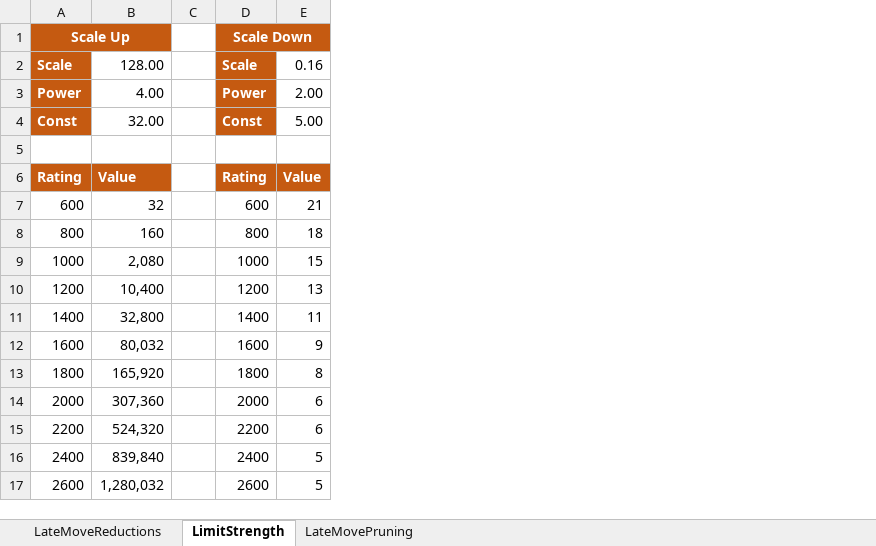
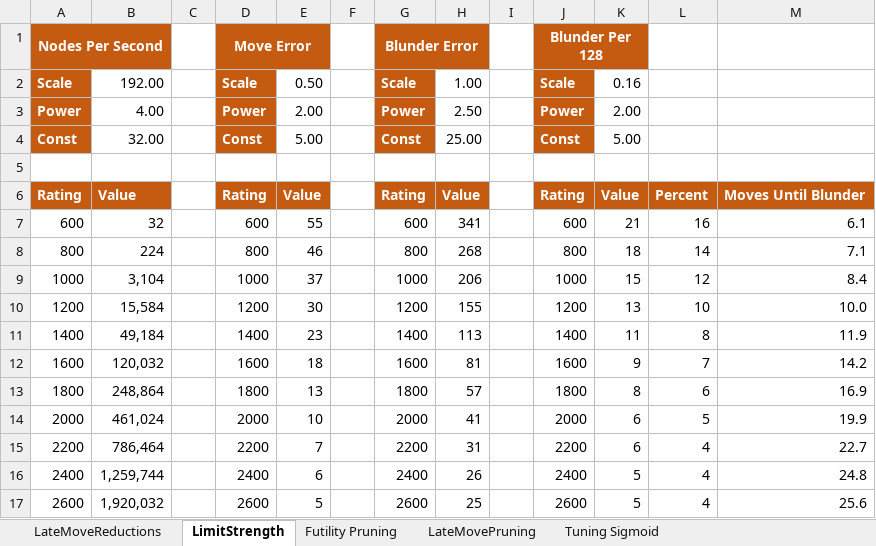
Before and after one commit to ekmadsen/MadChess, an Excel workbook: Calculations.xlsx, sheet LimitStrength, drawn as a sheet; values as stored, in another font and other column widths than the file's, no borders; removed rows and columns are numbered as before the commit, all else as after; the diff names each change by its address in the sheet, - before the commit and + after, or states it on an @@ line.

Commit message:
Feature/tune eval params (#48)
* In Cache class, round indices up to nearest power of two to enable fast modular division in GetIndex method.  Fixed bug in particle swam optimizer that prevented initializing all particles to a random location in parameter-space (they all started at best known location).  Tuned evaluation parameters against games from MadChessGauntlets.pgn database.  Initialized all particles to a random location in parameter-space.  After two days the partical swarm optimizer found a set a parameters with slightly less error than previously found.

* 2714 +/- 14 Elo at bullet chess.

* 2709 +/- 13 Elo at bullet chess.

* 2729 +/- 13 Elo at bullet chess.

* Updated bullet rating list.

* Reformatted one-liner for loops as two lines.

* Adjusted limit-strength parameters in Search.ConfigureLimitedStrength method.  Made engine less prone to blundering pieces.

```diff
--- a/Calculations.xlsx (sheet LimitStrength)
+++ b/Calculations.xlsx (sheet LimitStrength)
+sheet tab: Futility Pruning
+sheet tab: Tuning Sigmoid
+column E, rows 2-17: 0.50 | 2.00 | 5.00 |  | Value | 55 | 46 | 37 | 30 | 23 | 18 | 13 | 10 | 7 | 6 | 5
+column F, empty
+column G, rows 2-17: Scale | Power | Const |  | Rating | 600 | 800 | 1000 | 1200 | 1400 | 1600 | 1800 | 2000 | 2200 | 2400 | 2600
+column H, rows 2-17: 1.00 | 2.50 | 25.00 |  | Value | 341 | 268 | 206 | 155 | 113 | 81 | 57 | 41 | 31 | 26 | 25
+column I, empty
+column J, rows 2-17: Scale | Power | Const |  | Rating | 600 | 800 | 1000 | 1200 | 1400 | 1600 | 1800 | 2000 | 2200 | 2400 | 2600
+column L, rows 6-17: Percent | 16 | 14 | 12 | 10 | 8 | 7 | 6 | 5 | 4 | 4 | 4
+column M, rows 6-17: Moves Until Blunder | 6.1 | 7.1 | 8.4 | 10.0 | 11.9 | 14.2 | 16.9 | 19.9 | 22.7 | 24.8 | 25.6
-row 1: Scale Up |  |  | Scale Down
+row 1: Nodes Per Second |  |  | Move Error |  |  | Blunder Error |  |  | Blunder Per 128
-B2: 128.00
+B2: 192.00
-B8: 160
+B8: 224
-B9: 2,080
+B9: 3,104
-B10: 10,400
+B10: 15,584
-B11: 32,800
+B11: 49,184
-B12: 80,032
+B12: 120,032
-B13: 165,920
+B13: 248,864
-B14: 307,360
+B14: 461,024
-B15: 524,320
+B15: 786,464
-B16: 839,840
+B16: 1,259,744
-B17: 1,280,032
+B17: 1,920,032
```
Also changed, not shown: sheet LateMovePruning, formulas that keep their value, 20 other files.
